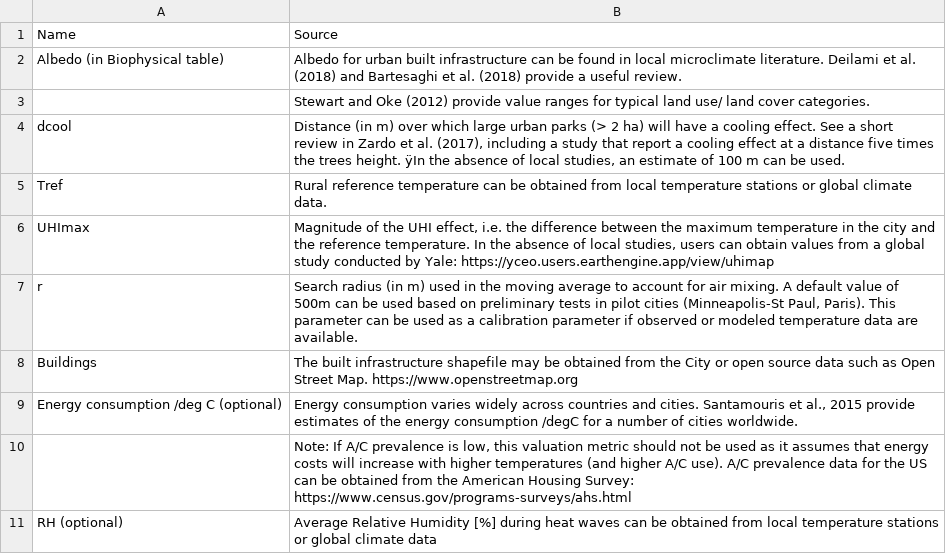
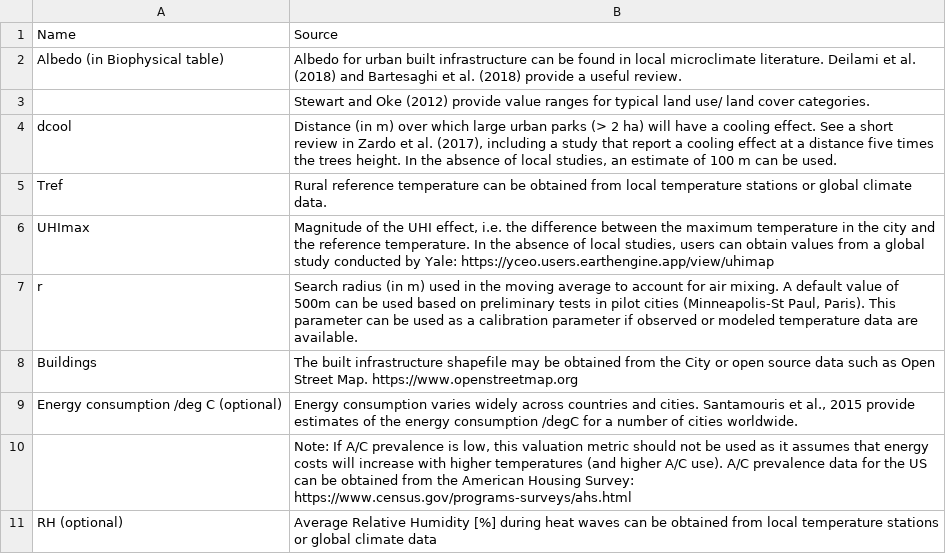
Before and after one commit to natcap/invest.users-guide, a CSV file: source/ucm_appendix_table.csv, drawn as a sheet; the diff names each change by its address in the sheet, - before the commit and + after, or states it on an @@ line.

```diff
--- a/source/ucm_appendix_table.csv
+++ b/source/ucm_appendix_table.csv
-B4: …trees height. ÿIn the absence…
+B4: …trees height. In the absence…
```
Also changed, not shown: 1 other file.
